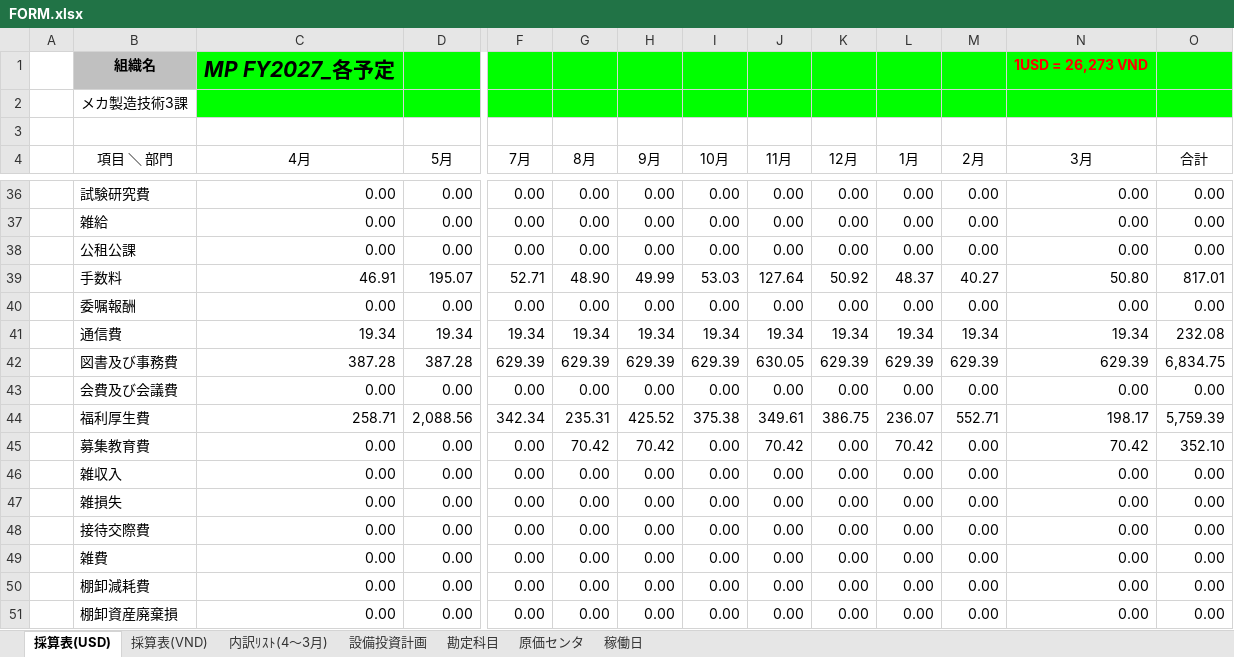
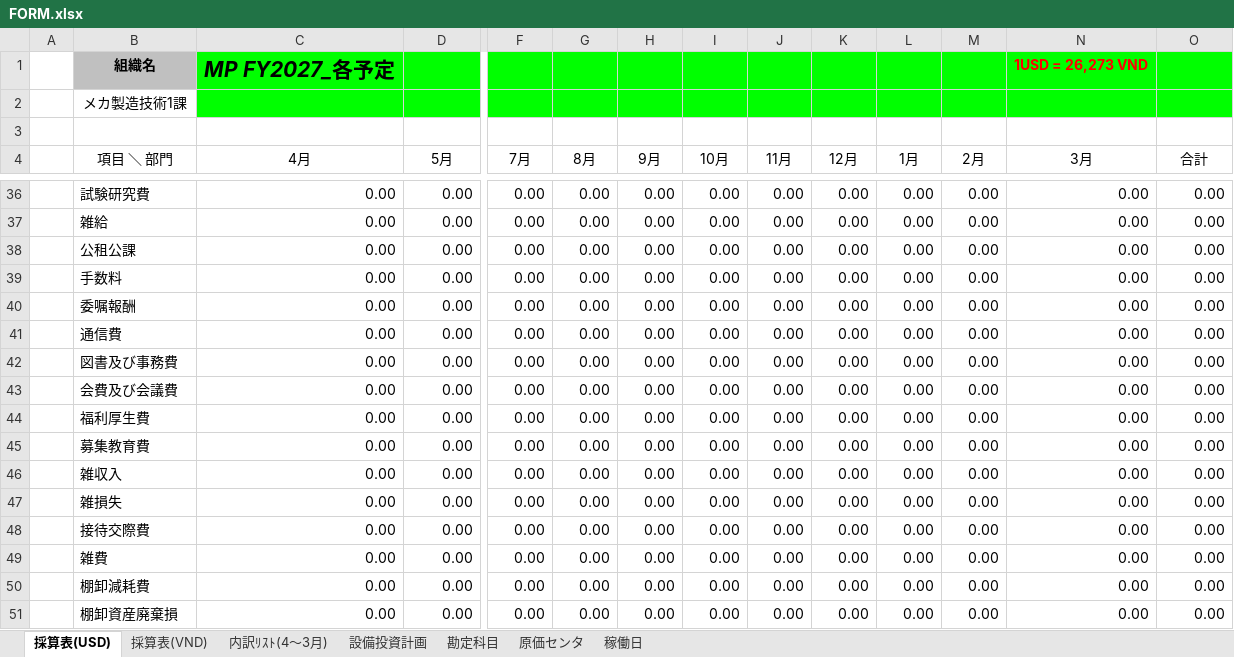
Before and after one commit to Nakazasen/PhanmemsaisanMP, an Excel workbook: FORM.xlsx, sheet 採算表(USD), drawn as a sheet; only a part is shown, gaps mark what is left out; values as stored, in another font and other column widths than the file's, no borders; removed rows and columns are numbered as before the commit, all else as after; rows hold the shown columns only; the diff covers the shown part only; the diff names each change by its address in the sheet, - before the commit and + after, or states it on an @@ line.

```diff
--- a/FORM.xlsx (sheet 採算表(USD))
+++ b/FORM.xlsx (sheet 採算表(USD))
-B2 (項目 ＼ 部門): メカ製造技術3課
+B2 (項目 ＼ 部門): メカ製造技術1課
-row 39:  | 手数料 | 46.91 | 195.07 | 52.71 | 48.90 | 49.99 | 53.03 | 127.64 | 50.92 | 48.37 | 40.27 | 50.80 | 817.01
+row 39:  | 手数料 | 0.00 | 0.00 | 0.00 | 0.00 | 0.00 | 0.00 | 0.00 | 0.00 | 0.00 | 0.00 | 0.00 | 0.00
-row 41:  | 通信費 | 19.34 | 19.34 | 19.34 | 19.34 | 19.34 | 19.34 | 19.34 | 19.34 | 19.34 | 19.34 | 19.34 | 232.08
-row 42:  | 図書及び事務費 | 387.28 | 387.28 | 629.39 | 629.39 | 629.39 | 629.39 | 630.05 | 629.39 | 629.39 | 629.39 | 629.39 | 6,834.75
+row 41:  | 通信費 | 0.00 | 0.00 | 0.00 | 0.00 | 0.00 | 0.00 | 0.00 | 0.00 | 0.00 | 0.00 | 0.00 | 0.00
+row 42:  | 図書及び事務費 | 0.00 | 0.00 | 0.00 | 0.00 | 0.00 | 0.00 | 0.00 | 0.00 | 0.00 | 0.00 | 0.00 | 0.00
-row 44:  | 福利厚生費 | 258.71 | 2,088.56 | 342.34 | 235.31 | 425.52 | 375.38 | 349.61 | 386.75 | 236.07 | 552.71 | 198.17 | 5,759.39
+row 44:  | 福利厚生費 | 0.00 | 0.00 | 0.00 | 0.00 | 0.00 | 0.00 | 0.00 | 0.00 | 0.00 | 0.00 | 0.00 | 0.00
-G45 (8月): 70.42
+G45 (8月): 0.00
-H45 (9月): 70.42
+H45 (9月): 0.00
-J45 (11月): 70.42
+J45 (11月): 0.00
-L45 (1月): 70.42
+L45 (1月): 0.00
-N45 (3月): 70.42
+N45 (3月): 0.00
-O45 (合計): 352.10
+O45 (合計): 0.00
```
Also changed, not shown: 23 added rows, 23 removed rows and 10 edited cells elsewhere in this sheet, sheet 内訳ﾘｽﾄ(4～3月), sheet 採算表(VND), sheet 原価センタ, sheet 設備投資計画, formulas that keep their value, docs/MP2027/FORM.xlsx, 25 other files.
